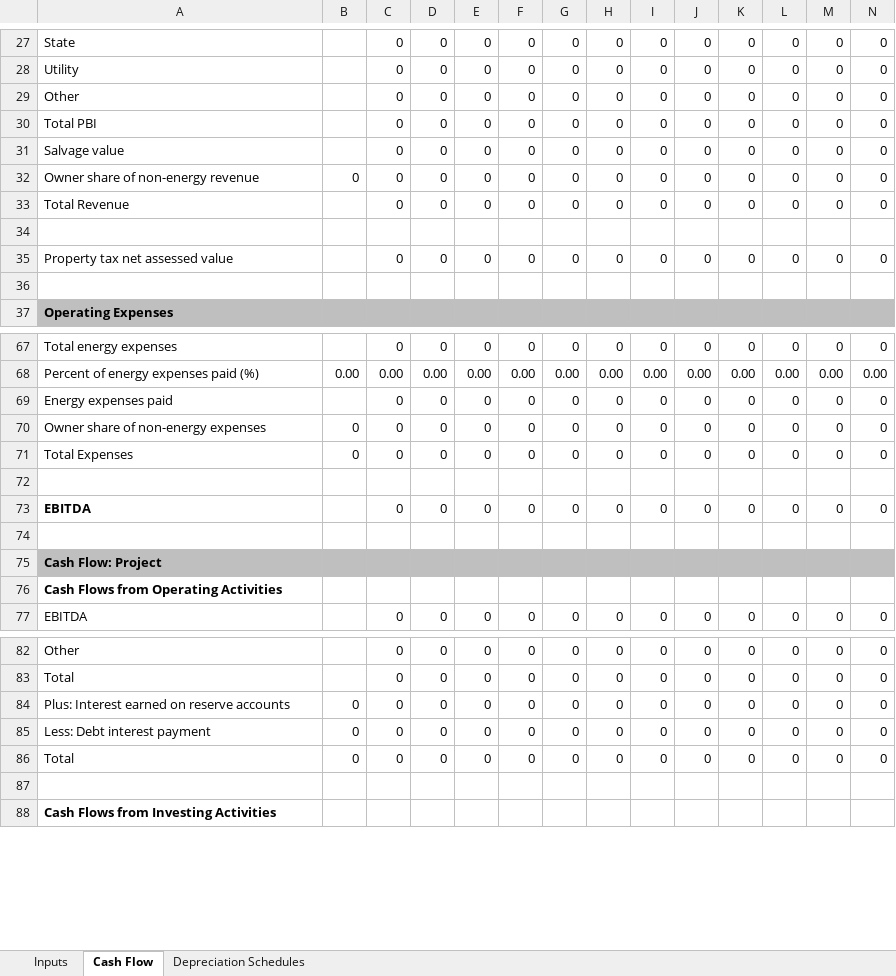
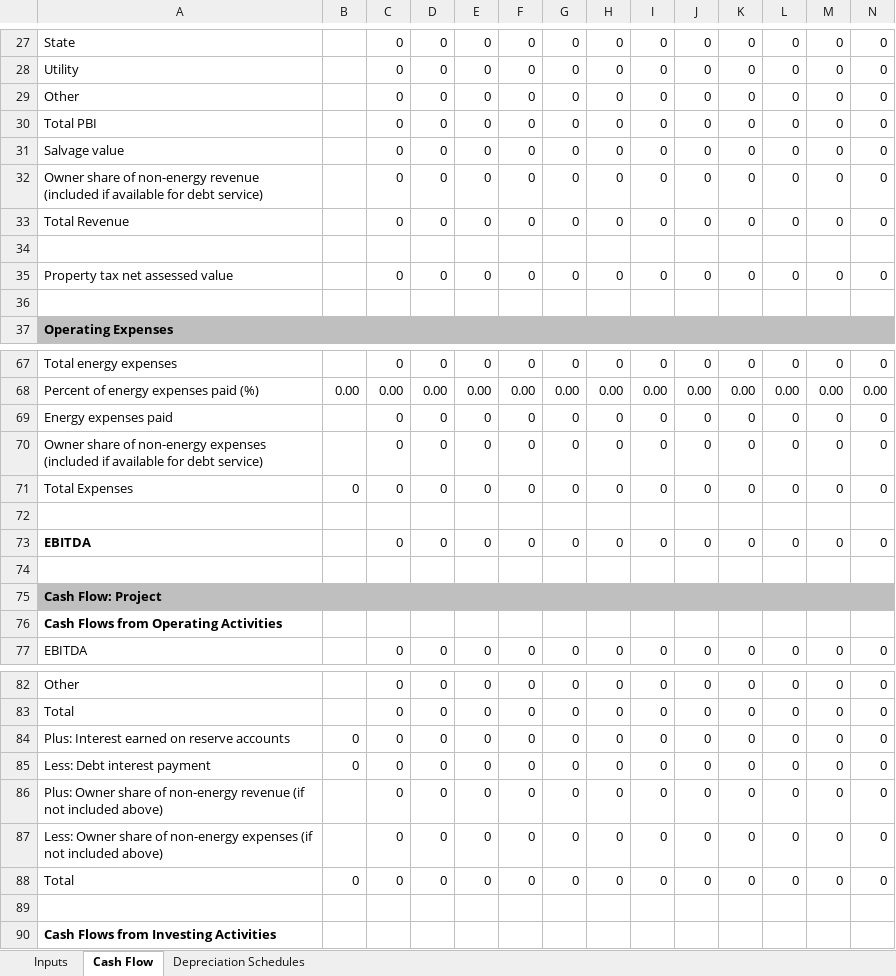
Before and after one commit to NatLabRockies/SAM, an Excel workbook: deploy/runtime/spreadsheets/single_owner.xlsx, sheet Cash Flow, drawn as a sheet; only a part is shown, gaps mark what is left out; values as stored, in another font and other column widths than the file's, no borders; rows hold the shown columns only; the diff names each change by its address in the sheet, - before the commit and + after, or states it on an @@ line.

Commit message:
Defaults and cashflow changes for non energy debt service

```diff
--- a/deploy/runtime/spreadsheets/single_owner.xlsx (sheet Cash Flow)
+++ b/deploy/runtime/spreadsheets/single_owner.xlsx (sheet Cash Flow)
-A32: …non-energy revenue
+A32: …non-energy revenue (included if available for debt service)
-B32: 0
+B32: (empty)
-A70: …non-energy expenses
+A70: …non-energy expenses (included if available for debt service)
-B70: 0
+B70: (empty)
+row 86: Plus: Owner share of non-energy revenue (if not included above) |  | 0 | 0 | 0 | 0 | 0 | 0 | 0 | 0 | 0 | 0 | 0 | 0
+row 87: Less: Owner share of non-energy expenses (if not included above) |  | 0 | 0 | 0 | 0 | 0 | 0 | 0 | 0 | 0 | 0 | 0 | 0
```
Also changed, not shown: sheet Inputs, formulas that keep their value, charts or pictures, 32 other files.
